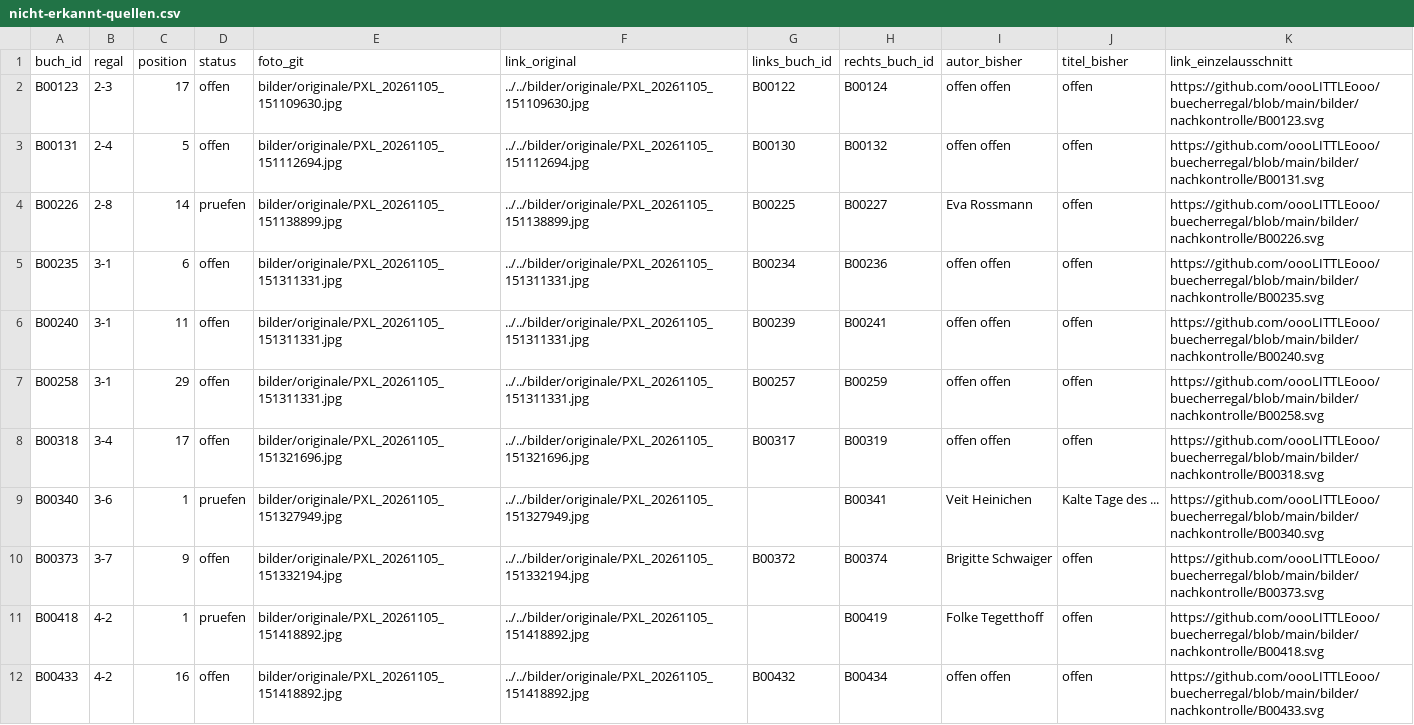
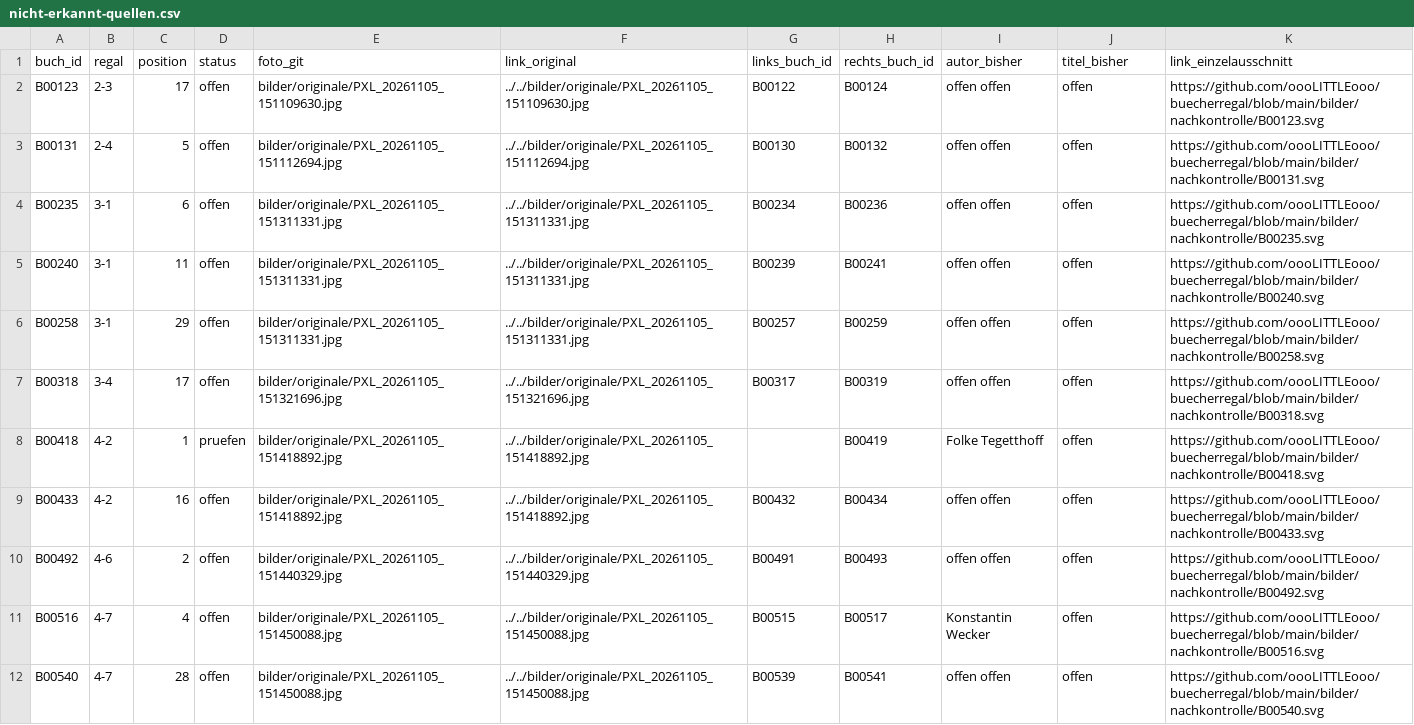
Before and after one commit to oooLITTLEooo/buecherregal, a CSV file: daten/nachkontrolle/nicht-erkannt-quellen.csv, drawn as a sheet; only a part is shown; the shorter side is filled out with more unchanged rows; the diff covers the shown part only; the diff names each change by its address in the sheet, - before the commit and + after, or states it on an @@ line.

```diff
--- a/daten/nachkontrolle/nicht-erkannt-quellen.csv
+++ b/daten/nachkontrolle/nicht-erkannt-quellen.csv
-row 4: B00226 | 2-8 | 14 | pruefen | bilder/originale/PXL_20261105_151138899.jpg | ../../bilder/originale/PXL_20261105_151138899.jpg | B00225 | B00227 | Eva Rossmann | offen | https://github.com/oooLITTLEooo/buecherregal/blob/main/bilder/nachkontrolle/B00226.svg
-row 9: B00340 | 3-6 | 1 | pruefen | bilder/originale/PXL_20261105_151327949.jpg | ../../bilder/originale/PXL_20261105_151327949.jpg |  | B00341 | Veit Heinichen | Kalte Tage des ... | https://github.com/oooLITTLEooo/buecherregal/blob/main/bilder/nachkontrolle/B00340.svg
-row 10: B00373 | 3-7 | 9 | offen | bilder/originale/PXL_20261105_151332194.jpg | ../../bilder/originale/PXL_20261105_151332194.jpg | B00372 | B00374 | Brigitte Schwaiger | offen | https://github.com/oooLITTLEooo/buecherregal/blob/main/bilder/nachkontrolle/B00373.svg
```
Also changed, not shown: 11 removed rows elsewhere in this file, daten/buecher.csv, daten/nachkontrolle/entscheidungen.csv, 5 other files.
